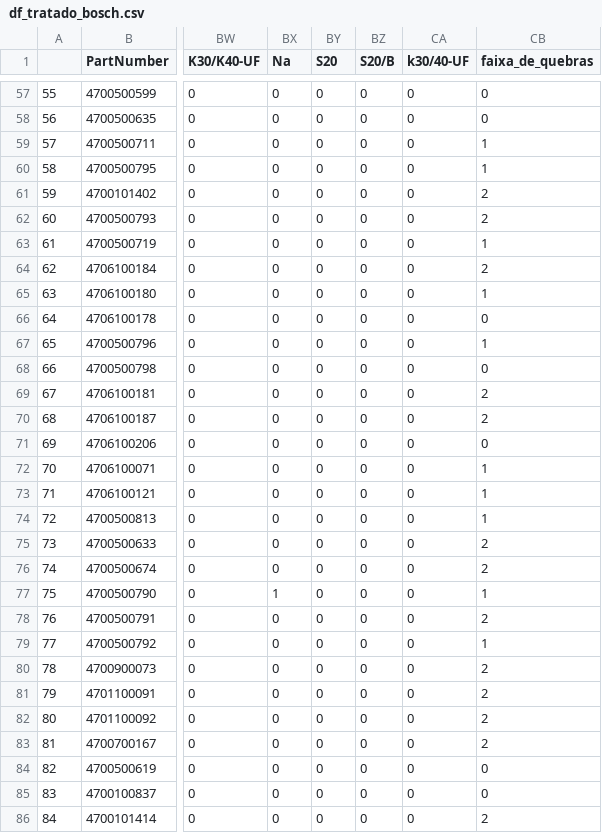
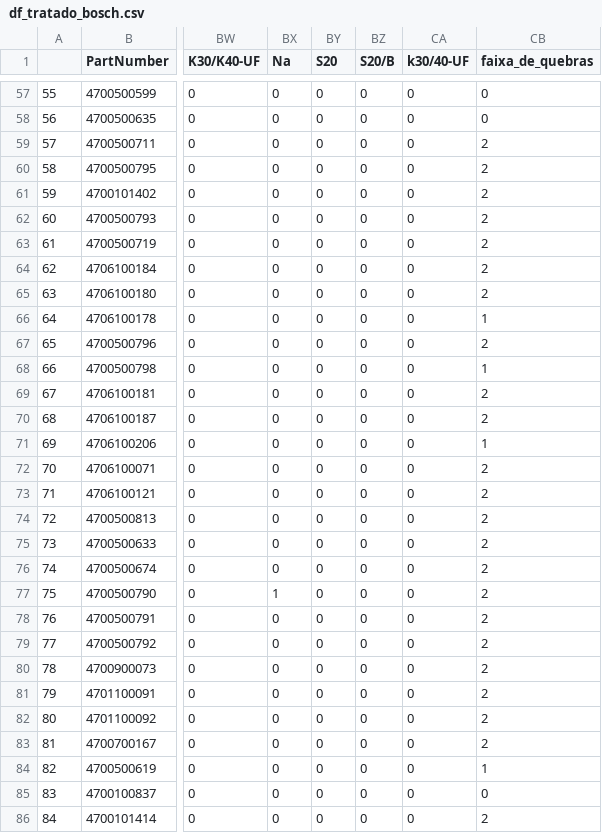
Before and after one commit to Havyx/AI2_Artificial_Intelligence_Specialization, a CSV file: 02_Data Analysis/04_Statistical_Learning_Regression/df_tratado_bosch.csv, drawn as a sheet; only a part is shown, gaps mark what is left out; the diff covers the shown part only; the diff names each change by its address in the sheet, - before the commit and + after, or states it on an @@ line.

```diff
--- a/02_Data Analysis/04_Statistical_Learning_Regression/df_tratado_bosch.csv
+++ b/02_Data Analysis/04_Statistical_Learning_Regression/df_tratado_bosch.csv
-CB59:CB60 (faixa_de_quebras): 1
+CB59:CB60 (faixa_de_quebras): 2
-CB63 (faixa_de_quebras): 1
+CB63 (faixa_de_quebras): 2
-CB65 (faixa_de_quebras): 1
+CB65 (faixa_de_quebras): 2
-CB66 (faixa_de_quebras): 0
+CB66 (faixa_de_quebras): 1
-CB67 (faixa_de_quebras): 1
+CB67 (faixa_de_quebras): 2
-CB68 (faixa_de_quebras): 0
+CB68 (faixa_de_quebras): 1
-CB71 (faixa_de_quebras): 0
+CB71 (faixa_de_quebras): 1
-CB72:CB74 (faixa_de_quebras): 1
+CB72:CB74 (faixa_de_quebras): 2
-CB77 (faixa_de_quebras): 1
+CB77 (faixa_de_quebras): 2
-CB79 (faixa_de_quebras): 1
+CB79 (faixa_de_quebras): 2
-CB84 (faixa_de_quebras): 0
+CB84 (faixa_de_quebras): 1
```
Also changed, not shown: 68 edited cells elsewhere in this file, 1 other file.
